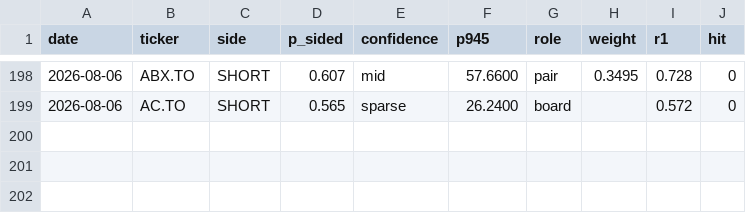
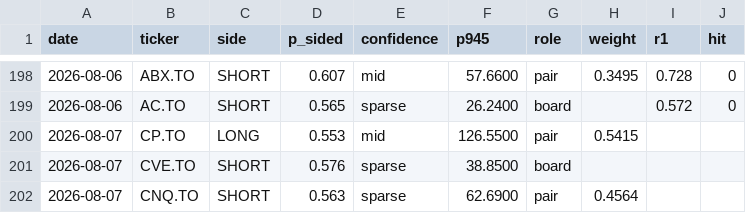
Before and after one commit to rufatb/RB, a CSV file: ledger.csv, drawn as a sheet; only a part is shown, gaps mark what is left out; the diff names each change by its address in the sheet, - before the commit and + after, or states it on an @@ line.

```diff
--- a/ledger.csv
+++ b/ledger.csv
+row 200: 2026-08-07 | CP.TO | LONG | 0.553 | mid | 126.5500 | pair | 0.5415
+row 201: 2026-08-07 | CVE.TO | SHORT | 0.576 | sparse | 38.8500 | board
+row 202: 2026-08-07 | CNQ.TO | SHORT | 0.563 | sparse | 62.6900 | pair | 0.4564
```
Also changed, not shown: universe_prints.csv.
